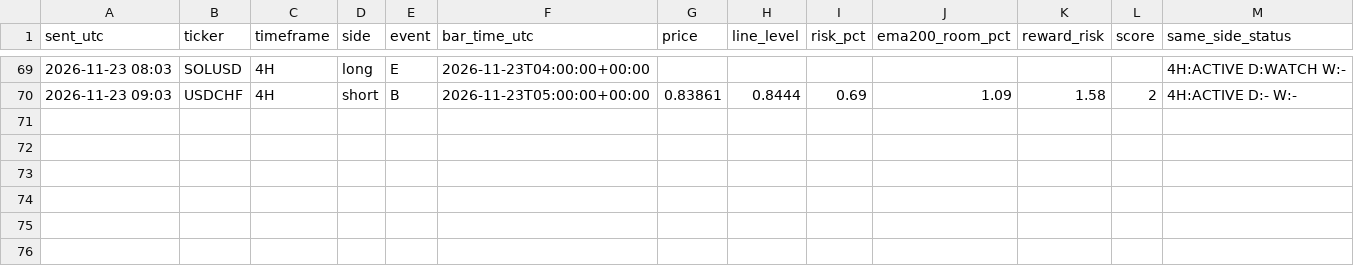
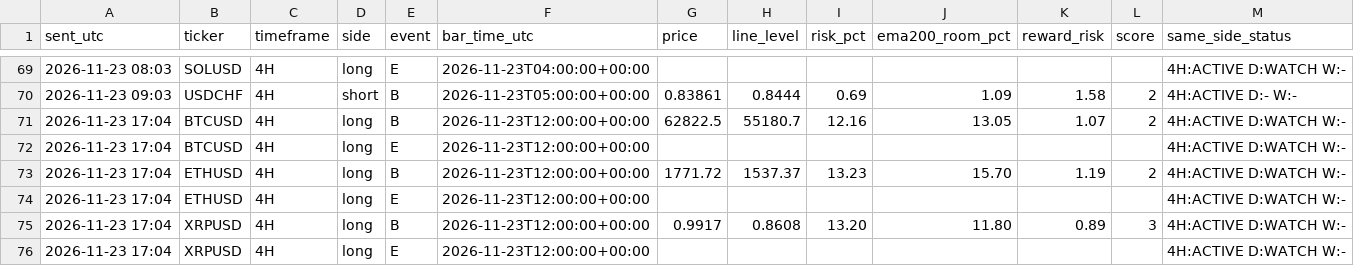
Before and after one commit to pkgfinance2022/rsi-scanner, a CSV file: alert_log.csv, drawn as a sheet; only a part is shown, gaps mark what is left out.

```diff
--- a/alert_log.csv
+++ b/alert_log.csv
@@ -70 +70,7 @@ sent_utc,ticker,timeframe,side,event,bar_time_utc,price,line_level,risk_pct,ema2
 2026-11-23 09:03,USDCHF,4H,short,B,2026-11-23T05:00:00+00:00,0.83861,0.8444,0.69,1.09,1.58,2,4H:ACTIVE D:- W:-
+2026-11-23 17:04,BTCUSD,4H,long,B,2026-11-23T12:00:00+00:00,62822.5,55180.7,12.16,13.05,1.07,2,4H:ACTIVE D:WATCH W:-
+2026-11-23 17:04,BTCUSD,4H,long,E,2026-11-23T12:00:00+00:00,,,,,,,4H:ACTIVE D:WATCH W:-
+2026-11-23 17:04,ETHUSD,4H,long,B,2026-11-23T12:00:00+00:00,1771.72,1537.37,13.23,15.70,1.19,2,4H:ACTIVE D:WATCH W:-
+2026-11-23 17:04,ETHUSD,4H,long,E,2026-11-23T12:00:00+00:00,,,,,,,4H:ACTIVE D:WATCH W:-
+2026-11-23 17:04,XRPUSD,4H,long,B,2026-11-23T12:00:00+00:00,0.9917,0.8608,13.20,11.80,0.89,3,4H:ACTIVE D:WATCH W:-
+2026-11-23 17:04,XRPUSD,4H,long,E,2026-11-23T12:00:00+00:00,,,,,,,4H:ACTIVE D:WATCH W:-
```
